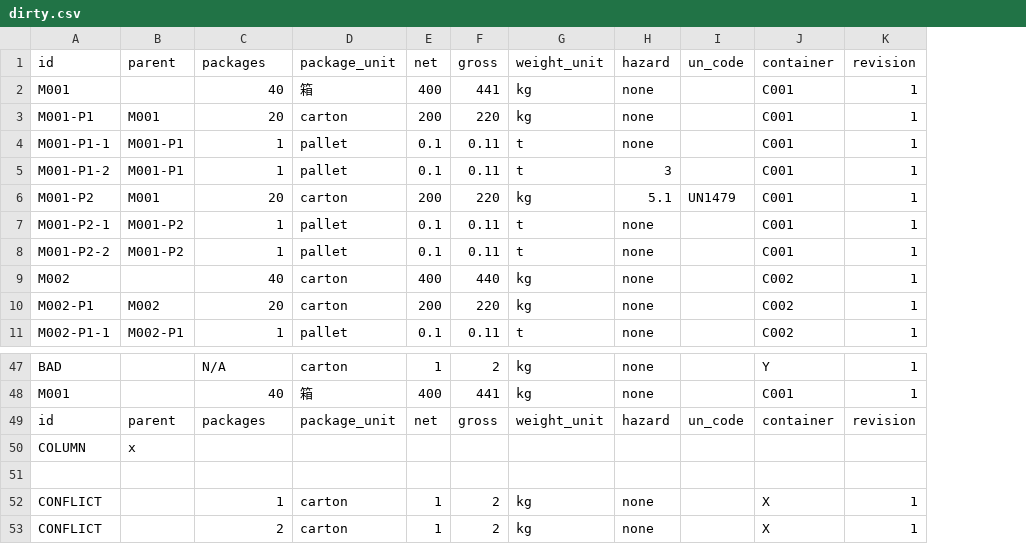
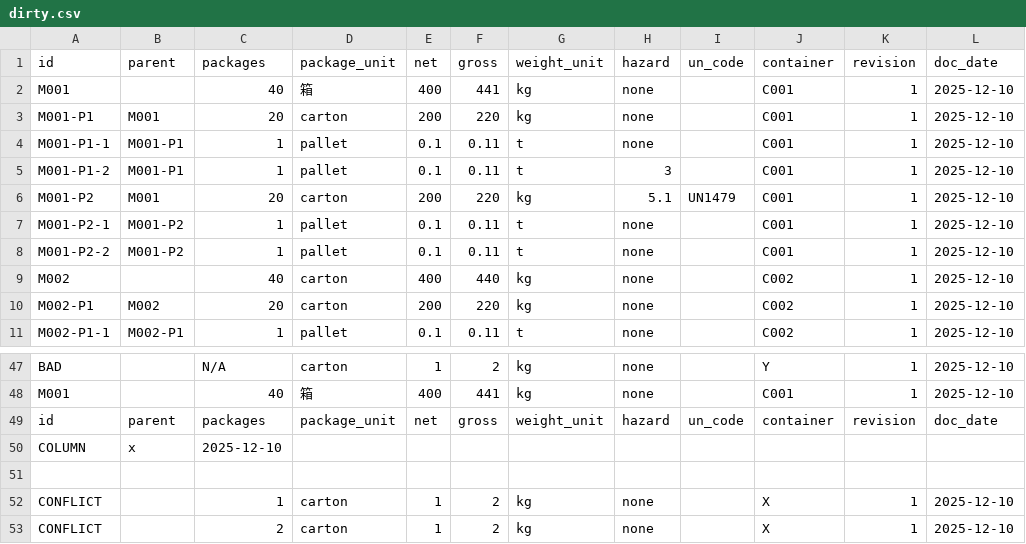
Before and after one commit to palatablebar/gb-0672-hang-yun-cang-dan-chai-bing-xiang-zhong-liang-shou-heng-h9jj, a CSV file: sample_data/dirty.csv, drawn as a sheet; only a part is shown, gaps mark what is left out; the diff names each change by its address in the sheet, - before the commit and + after, or states it on an @@ line.

```diff
--- a/sample_data/dirty.csv
+++ b/sample_data/dirty.csv
+column L, rows 1-11: doc_date | 2025-12-10 | 2025-12-10 | 2025-12-10 | 2025-12-10 | 2025-12-10 | 2025-12-10 | 2025-12-10 | 2025-12-10 | 2025-12-10 | 2025-12-10; rows 47-53: 2025-12-10 | 2025-12-10 | doc_date |  |  | 2025-12-10 | 2025-12-10
-C50: (empty)
+C50: 2025-12-10
```
Also changed, not shown: sample_data/clean.csv, sample_data/legacy.csv, 28 other files.
